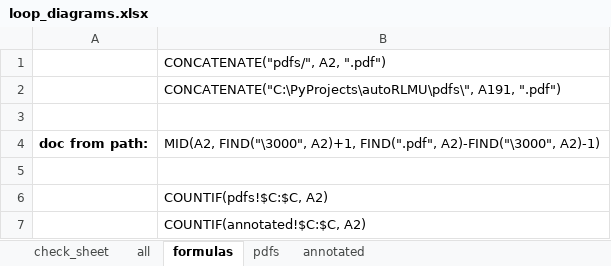
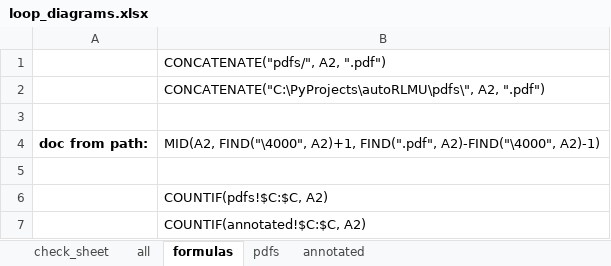
Before and after one commit to said46/autoRLMU, an Excel workbook: loop_diagrams.xlsx, sheet formulas, drawn as a sheet; values as stored, in another font and other column widths than the file's, no borders; the diff names each change by its address in the sheet, - before the commit and + after, or states it on an @@ line.

```diff
--- a/loop_diagrams.xlsx (sheet formulas)
+++ b/loop_diagrams.xlsx (sheet formulas)
-B2: CONCATENATE("C:\PyProjects\autoRLMU\pdfs\", A191, ".pdf")
+B2: CONCATENATE("C:\PyProjects\autoRLMU\pdfs\", A2, ".pdf")
-B4: MID(A2, FIND("\3000", A2)+1, FIND(".pdf", A2)-FIND("\3000", A2)-1)
+B4: MID(A2, FIND("\4000", A2)+1, FIND(".pdf", A2)-FIND("\4000", A2)-1)
```
Also changed, not shown: sheet all, sheet annotated, sheet check_sheet, sheet pdfs, 8 other files.
